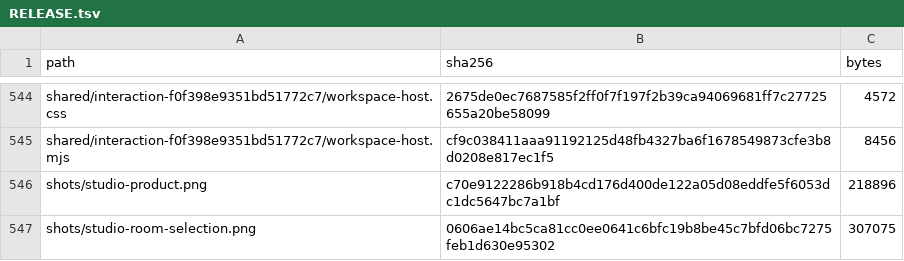
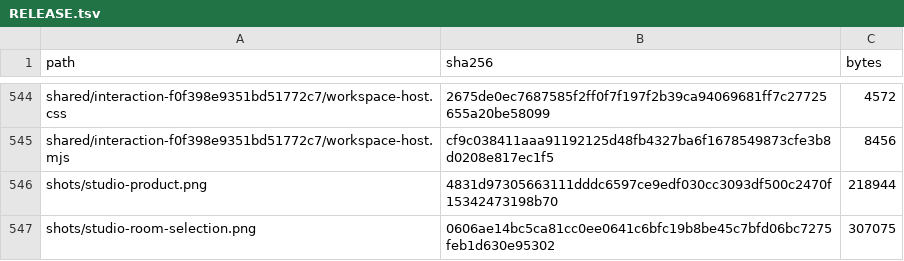
Before and after one commit to Nickgonzales76017/bonfyre, a TSV file: site/spaces/RELEASE.tsv, drawn as a sheet; only a part is shown, gaps mark what is left out.

```diff
--- a/site/spaces/RELEASE.tsv
+++ b/site/spaces/RELEASE.tsv
@@ -545,3 +545,3 @@ shared/interaction-f0f398e9351bd51772c7/workspace-host.css	2675de0ec7687585f2ff0
 shared/interaction-f0f398e9351bd51772c7/workspace-host.mjs	cf9c038411aaa91192125d48fb4327ba6f1678549873cfe3b8d0208e817ec1f5	8456
-shots/studio-product.png	c70e9122286b918b4cd176d400de122a05d08eddfe5f6053dc1dc5647bc7a1bf	218896
+shots/studio-product.png	4831d97305663111dddc6597ce9edf030cc3093df500c2470f15342473198b70	218944
 shots/studio-room-selection.png	0606ae14bc5ca81cc0ee0641c6bfc19b8be45c7bfd06bc7275feb1d630e95302	307075
```
Also changed, not shown: 2 other files.
